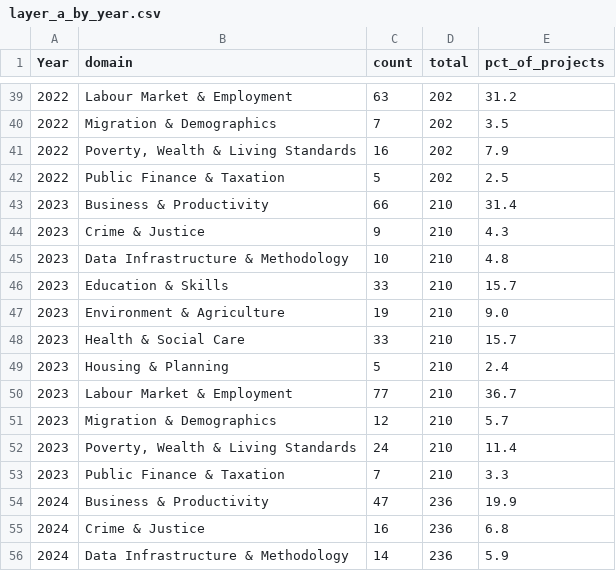
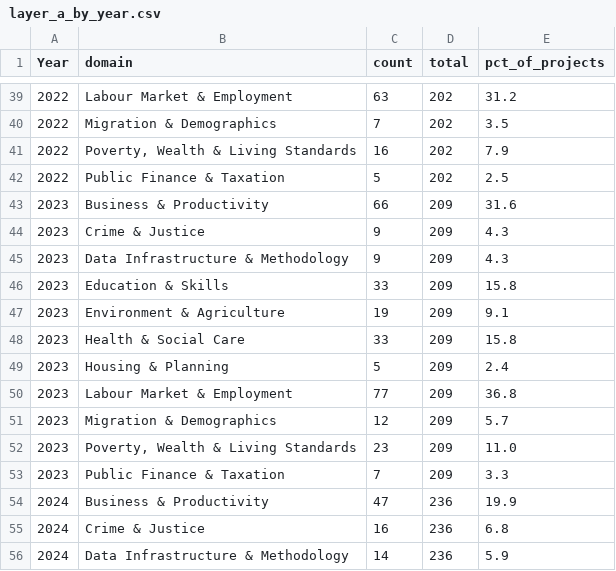
Before and after one commit to balintstewart77/ADR_DEA_project, a CSV file: analysis/outputs_classified_20260702_fable5/layer_a_by_year.csv, drawn as a sheet; only a part is shown, gaps mark what is left out.

```diff
--- a/analysis/outputs_classified_20260702_fable5/layer_a_by_year.csv
+++ b/analysis/outputs_classified_20260702_fable5/layer_a_by_year.csv
@@ -42,13 +42,13 @@
 2022,Public Finance & Taxation,5,202,2.5
-2023,Business & Productivity,66,210,31.4
-2023,Crime & Justice,9,210,4.3
-2023,Data Infrastructure & Methodology,10,210,4.8
-2023,Education & Skills,33,210,15.7
-2023,Environment & Agriculture,19,210,9.0
-2023,Health & Social Care,33,210,15.7
-2023,Housing & Planning,5,210,2.4
-2023,Labour Market & Employment,77,210,36.7
-2023,Migration & Demographics,12,210,5.7
-2023,"Poverty, Wealth & Living Standards",24,210,11.4
-2023,Public Finance & Taxation,7,210,3.3
+2023,Business & Productivity,66,209,31.6
+2023,Crime & Justice,9,209,4.3
+2023,Data Infrastructure & Methodology,9,209,4.3
+2023,Education & Skills,33,209,15.8
+2023,Environment & Agriculture,19,209,9.1
+2023,Health & Social Care,33,209,15.8
+2023,Housing & Planning,5,209,2.4
+2023,Labour Market & Employment,77,209,36.8
+2023,Migration & Demographics,12,209,5.7
+2023,"Poverty, Wealth & Living Standards",23,209,11.0
+2023,Public Finance & Taxation,7,209,3.3
 2024,Business & Productivity,47,236,19.9
```
Also changed, not shown: analysis/outputs_classified_20260702_fable5/layer_a_totals.csv, analysis/outputs_classified_20260702_fable5/layer_c_by_year.csv, 26 other files.
